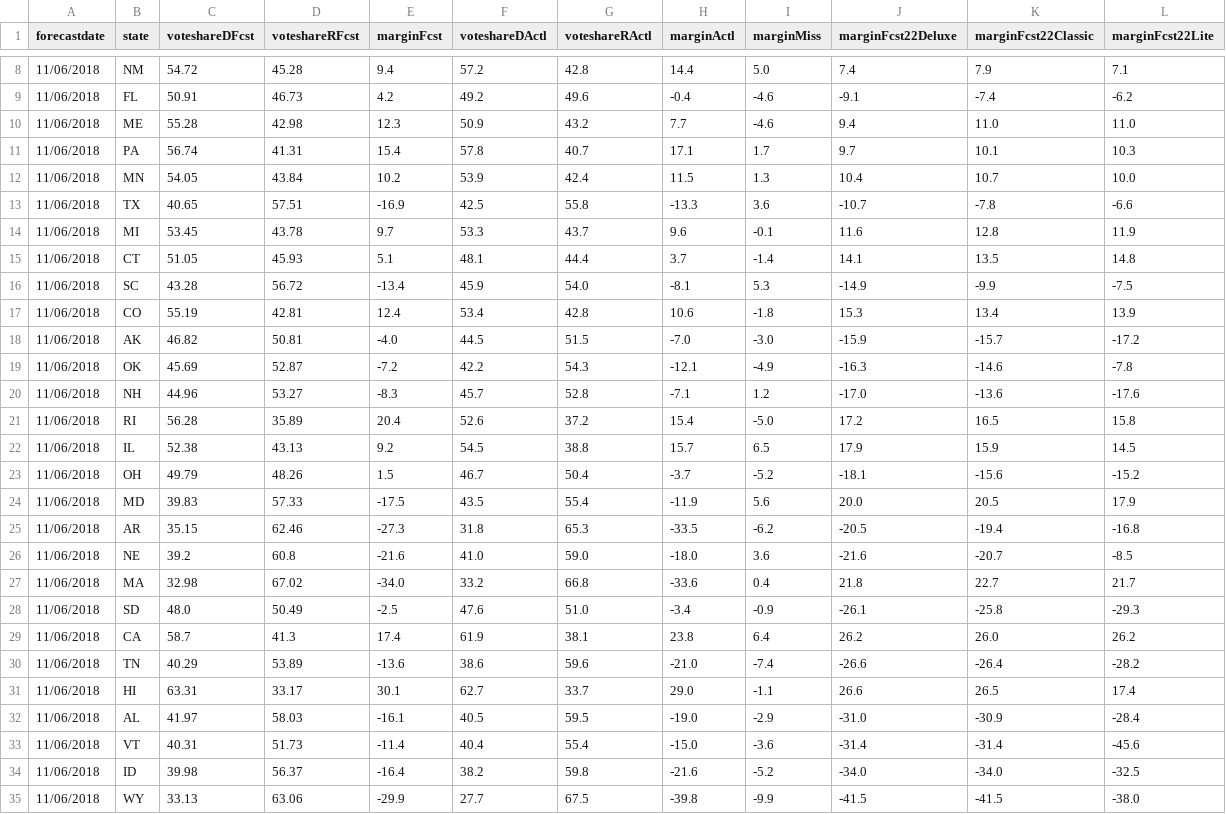
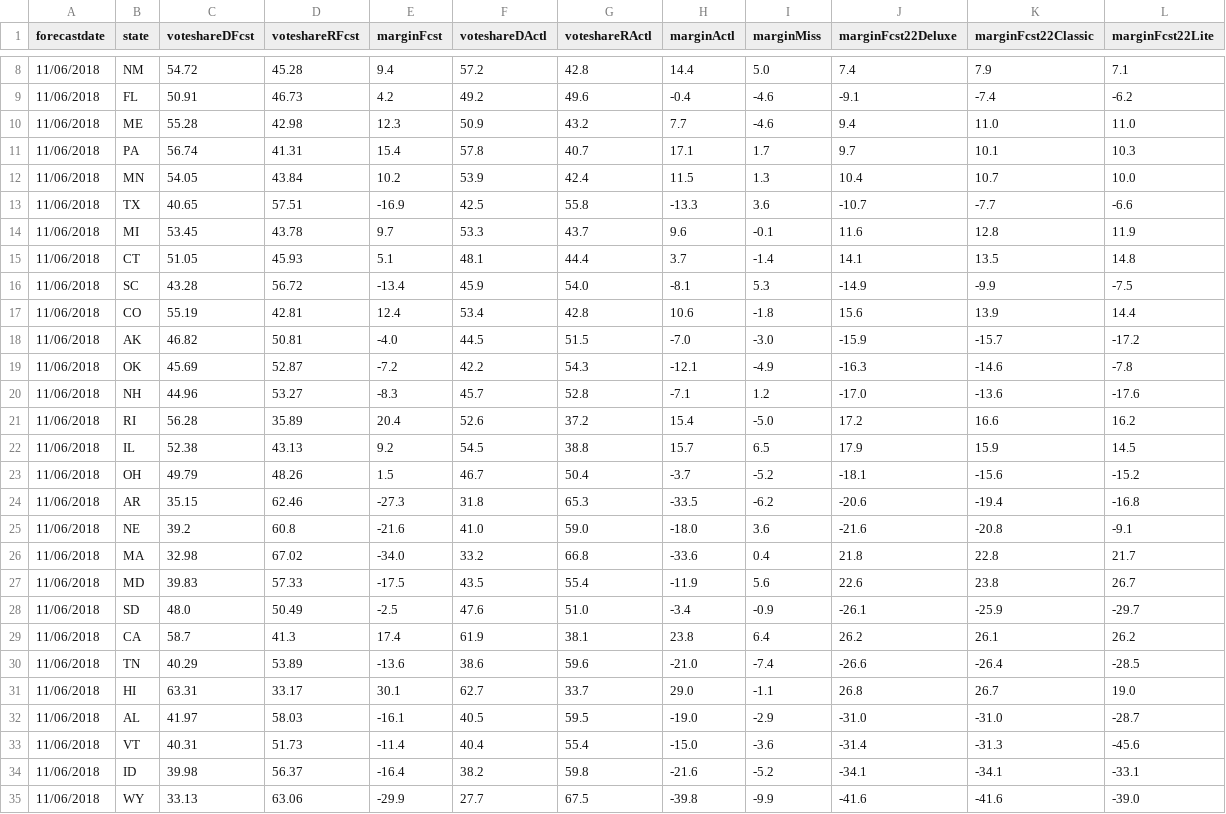
Before and after one commit to dcadata/fte2018, a CSV file: outputs/GOVERNORS - (2) closest to election.csv, drawn as a sheet; only a part is shown, gaps mark what is left out; the diff covers the shown part only.

```diff
--- a/outputs/GOVERNORS - (2) closest to election.csv
+++ b/outputs/GOVERNORS - (2) closest to election.csv
@@ -12,3 +12,3 @@ forecastdate,state,voteshareDFcst,voteshareRFcst,marginFcst,voteshareDActl,votes
 11/06/2018,MN,54.05,43.84,10.2,53.9,42.4,11.5,1.3,10.4,10.7,10.0
-11/06/2018,TX,40.65,57.51,-16.9,42.5,55.8,-13.3,3.6,-10.7,-7.8,-6.6
+11/06/2018,TX,40.65,57.51,-16.9,42.5,55.8,-13.3,3.6,-10.7,-7.7,-6.6
 11/06/2018,MI,53.45,43.78,9.7,53.3,43.7,9.6,-0.1,11.6,12.8,11.9
@@ -16,3 +16,3 @@ forecastdate,state,voteshareDFcst,voteshareRFcst,marginFcst,voteshareDActl,votes
 11/06/2018,SC,43.28,56.72,-13.4,45.9,54.0,-8.1,5.3,-14.9,-9.9,-7.5
-11/06/2018,CO,55.19,42.81,12.4,53.4,42.8,10.6,-1.8,15.3,13.4,13.9
+11/06/2018,CO,55.19,42.81,12.4,53.4,42.8,10.6,-1.8,15.6,13.9,14.4
 11/06/2018,AK,46.82,50.81,-4.0,44.5,51.5,-7.0,-3.0,-15.9,-15.7,-17.2
@@ -20,16 +20,16 @@ forecastdate,state,voteshareDFcst,voteshareRFcst,marginFcst,voteshareDActl,votes
 11/06/2018,NH,44.96,53.27,-8.3,45.7,52.8,-7.1,1.2,-17.0,-13.6,-17.6
-11/06/2018,RI,56.28,35.89,20.4,52.6,37.2,15.4,-5.0,17.2,16.5,15.8
+11/06/2018,RI,56.28,35.89,20.4,52.6,37.2,15.4,-5.0,17.2,16.6,16.2
 11/06/2018,IL,52.38,43.13,9.2,54.5,38.8,15.7,6.5,17.9,15.9,14.5
 11/06/2018,OH,49.79,48.26,1.5,46.7,50.4,-3.7,-5.2,-18.1,-15.6,-15.2
-11/06/2018,MD,39.83,57.33,-17.5,43.5,55.4,-11.9,5.6,20.0,20.5,17.9
-11/06/2018,AR,35.15,62.46,-27.3,31.8,65.3,-33.5,-6.2,-20.5,-19.4,-16.8
-11/06/2018,NE,39.2,60.8,-21.6,41.0,59.0,-18.0,3.6,-21.6,-20.7,-8.5
-11/06/2018,MA,32.98,67.02,-34.0,33.2,66.8,-33.6,0.4,21.8,22.7,21.7
-11/06/2018,SD,48.0,50.49,-2.5,47.6,51.0,-3.4,-0.9,-26.1,-25.8,-29.3
-11/06/2018,CA,58.7,41.3,17.4,61.9,38.1,23.8,6.4,26.2,26.0,26.2
-11/06/2018,TN,40.29,53.89,-13.6,38.6,59.6,-21.0,-7.4,-26.6,-26.4,-28.2
-11/06/2018,HI,63.31,33.17,30.1,62.7,33.7,29.0,-1.1,26.6,26.5,17.4
-11/06/2018,AL,41.97,58.03,-16.1,40.5,59.5,-19.0,-2.9,-31.0,-30.9,-28.4
-11/06/2018,VT,40.31,51.73,-11.4,40.4,55.4,-15.0,-3.6,-31.4,-31.4,-45.6
-11/06/2018,ID,39.98,56.37,-16.4,38.2,59.8,-21.6,-5.2,-34.0,-34.0,-32.5
-11/06/2018,WY,33.13,63.06,-29.9,27.7,67.5,-39.8,-9.9,-41.5,-41.5,-38.0
+11/06/2018,AR,35.15,62.46,-27.3,31.8,65.3,-33.5,-6.2,-20.6,-19.4,-16.8
+11/06/2018,NE,39.2,60.8,-21.6,41.0,59.0,-18.0,3.6,-21.6,-20.8,-9.1
+11/06/2018,MA,32.98,67.02,-34.0,33.2,66.8,-33.6,0.4,21.8,22.8,21.7
+11/06/2018,MD,39.83,57.33,-17.5,43.5,55.4,-11.9,5.6,22.6,23.8,26.7
+11/06/2018,SD,48.0,50.49,-2.5,47.6,51.0,-3.4,-0.9,-26.1,-25.9,-29.7
+11/06/2018,CA,58.7,41.3,17.4,61.9,38.1,23.8,6.4,26.2,26.1,26.2
+11/06/2018,TN,40.29,53.89,-13.6,38.6,59.6,-21.0,-7.4,-26.6,-26.4,-28.5
+11/06/2018,HI,63.31,33.17,30.1,62.7,33.7,29.0,-1.1,26.8,26.7,19.0
+11/06/2018,AL,41.97,58.03,-16.1,40.5,59.5,-19.0,-2.9,-31.0,-31.0,-28.7
+11/06/2018,VT,40.31,51.73,-11.4,40.4,55.4,-15.0,-3.6,-31.4,-31.3,-45.6
+11/06/2018,ID,39.98,56.37,-16.4,38.2,59.8,-21.6,-5.2,-34.1,-34.1,-33.1
+11/06/2018,WY,33.13,63.06,-29.9,27.7,67.5,-39.8,-9.9,-41.6,-41.6,-39.0
```
Also changed, not shown: 4 edited cells elsewhere in this file, outputs/SENATE - (1) this day in 2018.csv, outputs/SENATE - (2) closest to election.csv.
